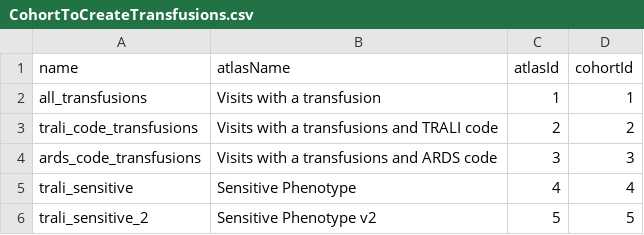
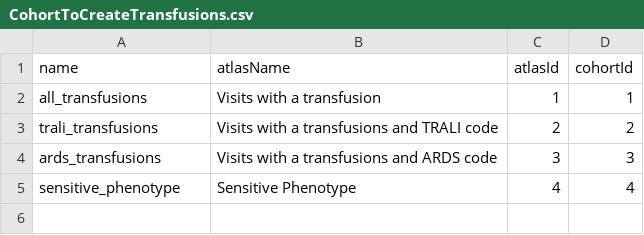
Before and after one commit to hms1/TraliCohortDiagnostics, a CSV file: inst/settings/CohortToCreateTransfusions.csv, drawn as a sheet.

```diff
--- a/inst/settings/CohortToCreateTransfusions.csv
+++ b/inst/settings/CohortToCreateTransfusions.csv
@@ -2,5 +2,4 @@ name,atlasName,atlasId,cohortId
 all_transfusions,Visits with a transfusion,1,1
-trali_code_transfusions,Visits with a transfusions and TRALI code,2,2
-ards_code_transfusions,Visits with a transfusions and ARDS code,3,3
-trali_sensitive,Sensitive Phenotype,4,4
-trali_sensitive_2,Sensitive Phenotype v2,5,5
+trali_transfusions,Visits with a transfusions and TRALI code,2,2
+ards_transfusions,Visits with a transfusions and ARDS code,3,3
+sensitive_phenotype,Sensitive Phenotype,4,4
```
Also changed, not shown: 9 other files.
